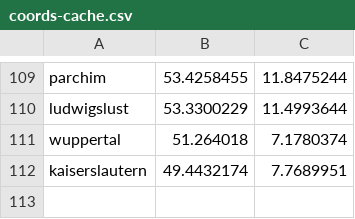
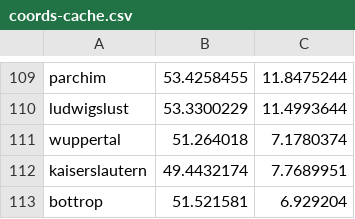
Before and after one commit to Dominik-Hillmann/pin-maps, a CSV file: data/coords-cache.csv, drawn as a sheet; only a part is shown, gaps mark what is left out; the diff names each change by its address in the sheet, - before the commit and + after, or states it on an @@ line.

```diff
--- a/data/coords-cache.csv
+++ b/data/coords-cache.csv
+row 113: bottrop | 51.521581 | 6.929204
```
Also changed, not shown: 7 other files.
